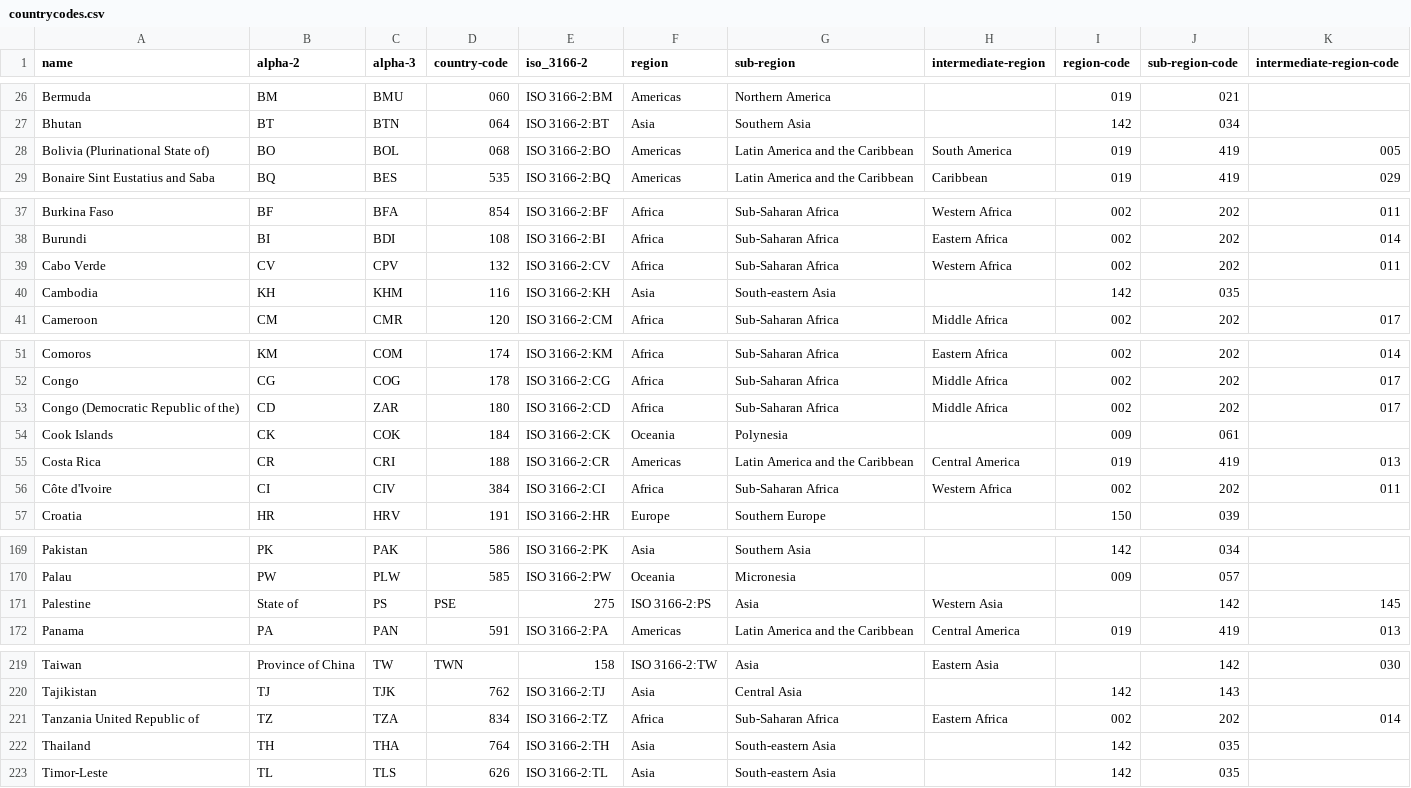
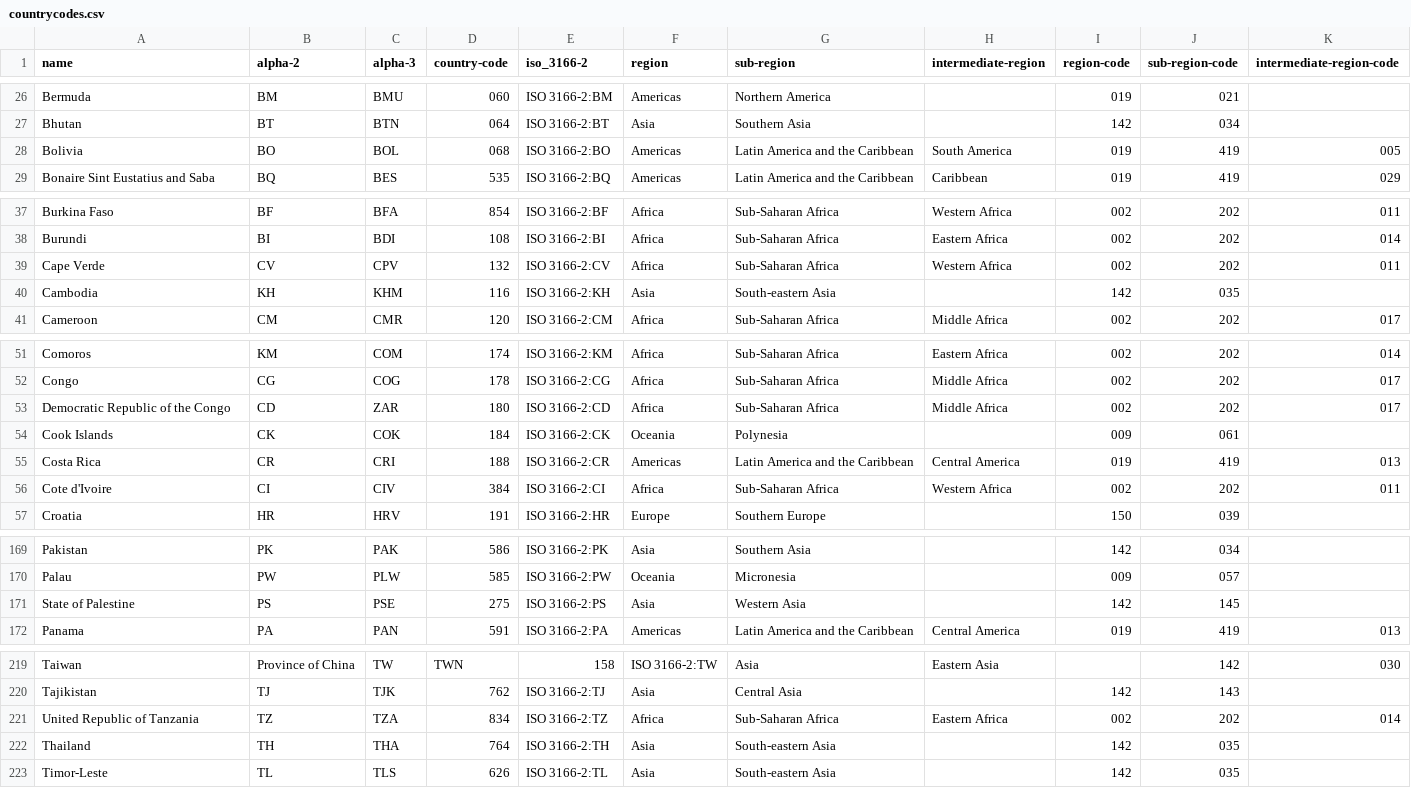
Before and after one commit to joshroos/DataAnalysis-groepje17, a CSV file: data/countrycodes.csv, drawn as a sheet; only a part is shown, gaps mark what is left out; removed rows and columns are numbered as before the commit, all else as after; the diff names each change by its address in the sheet, - before the commit and + after, or states it on an @@ line.

```diff
--- a/data/countrycodes.csv
+++ b/data/countrycodes.csv
-A28 (name): Bolivia (Plurinational State of)
+A28 (name): Bolivia
-A39 (name): Cabo Verde
+A39 (name): Cape Verde
-A53 (name): Congo (Democratic Republic of the)
+A53 (name): Democratic Republic of the Congo
-A56 (name): Côte d'Ivoire
+A56 (name): Cote d'Ivoire
-row 171: Palestine | State of | PS | PSE | 275 | ISO 3166-2:PS | Asia | Western Asia |  | 142 | 145
+row 171: State of Palestine | PS | PSE | 275 | ISO 3166-2:PS | Asia | Western Asia |  | 142 | 145
-A221 (name): Tanzania United Republic of
+A221 (name): United Republic of Tanzania
```
Also changed, not shown: 5 other files.
